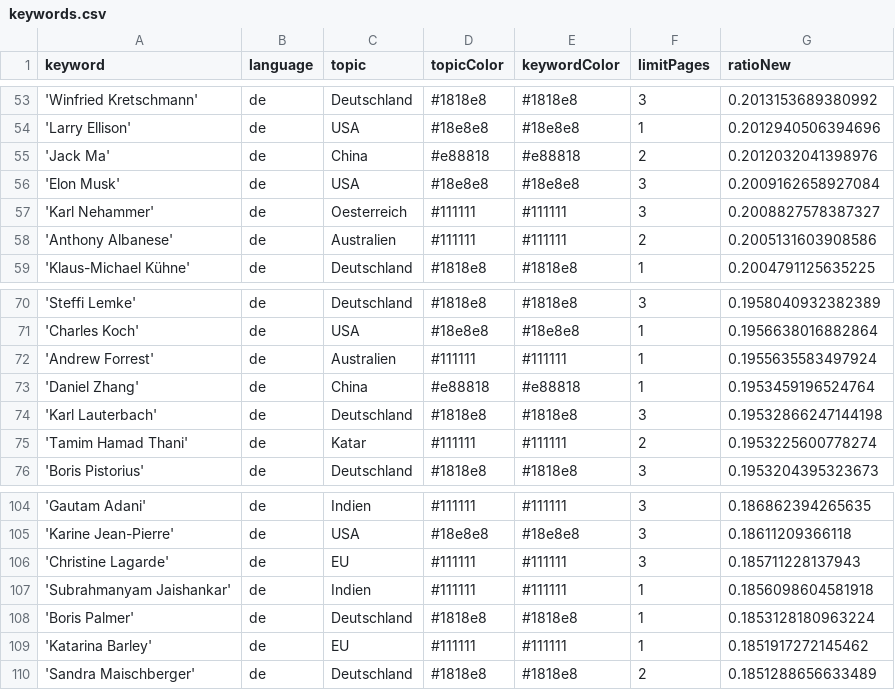
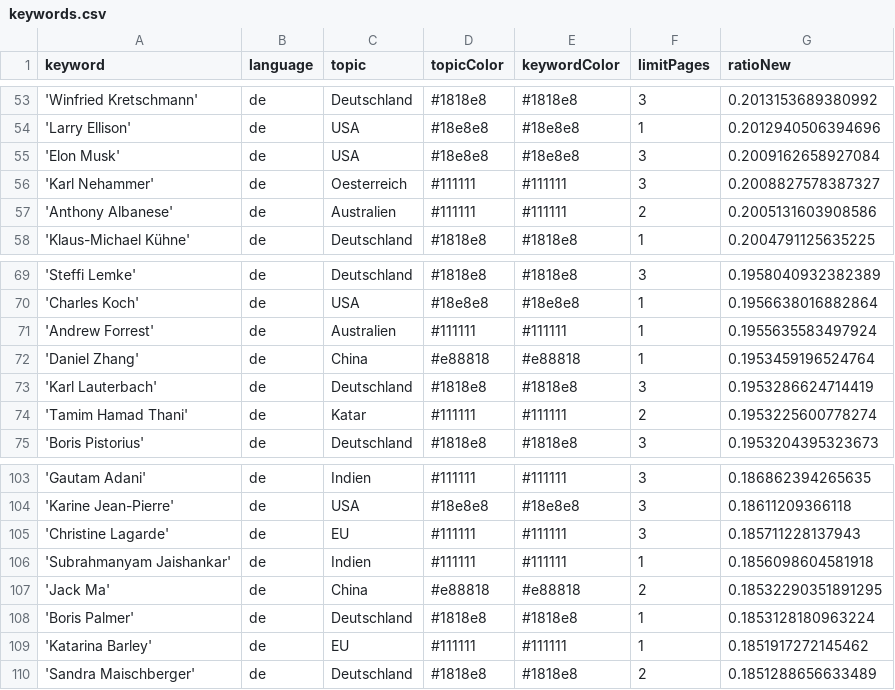
Before and after one commit to pg-ufr-news/winterIsComing, a CSV file: keywords.csv, drawn as a sheet; only a part is shown, gaps mark what is left out.

```diff
--- a/keywords.csv
+++ b/keywords.csv
@@ -54,3 +54,2 @@ keyword,language,topic,topicColor,keywordColor,limitPages,ratioNew
 'Larry Ellison',de,USA,#18e8e8,#18e8e8,1,0.2012940506394696
-'Jack Ma',de,China,#e88818,#e88818,2,0.2012032041398976
 'Elon Musk',de,USA,#18e8e8,#18e8e8,3,0.2009162658927084
@@ -73,3 +72,3 @@ keyword,language,topic,topicColor,keywordColor,limitPages,ratioNew
 'Daniel Zhang',de,China,#e88818,#e88818,1,0.1953459196524764
-'Karl Lauterbach',de,Deutschland,#1818e8,#1818e8,3,0.19532866247144198
+'Karl Lauterbach',de,Deutschland,#1818e8,#1818e8,3,0.1953286624714419
 'Tamim Hamad Thani',de,Katar,#111111,#111111,2,0.1953225600778274
@@ -107,2 +106,3 @@ keyword,language,topic,topicColor,keywordColor,limitPages,ratioNew
 'Subrahmanyam Jaishankar',de,Indien,#111111,#111111,1,0.1856098604581918
+'Jack Ma',de,China,#e88818,#e88818,2,0.18532290351891295
 'Boris Palmer',de,Deutschland,#1818e8,#1818e8,1,0.1853128180963224
```
Also changed, not shown: csv/news_2023_02.csv, 1 other file.
